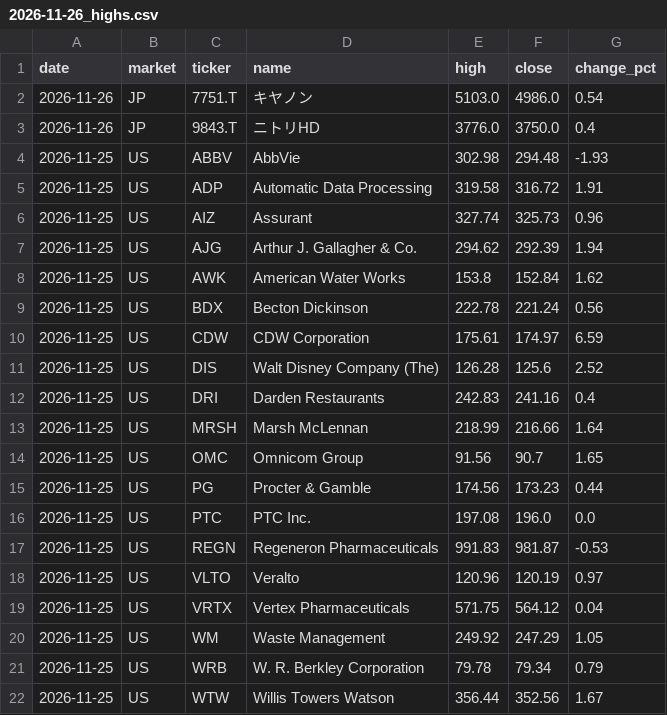
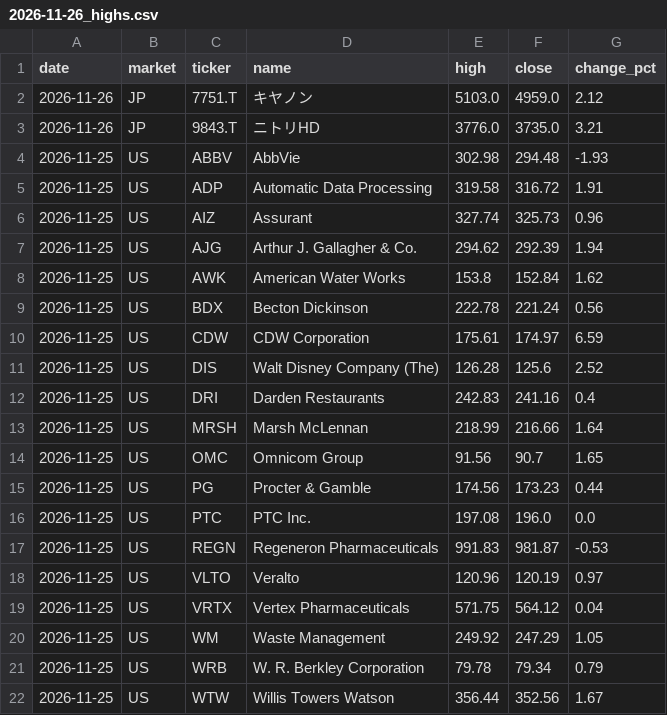
Before and after one commit to su402011-hash/high52-scanner, a CSV file: outputs/2026-11-26_highs.csv, drawn as a sheet.

```diff
--- a/outputs/2026-11-26_highs.csv
+++ b/outputs/2026-11-26_highs.csv
@@ -1,4 +1,4 @@
 date,market,ticker,name,high,close,change_pct
-2026-11-26,JP,7751.T,キヤノン,5103.0,4986.0,0.54
-2026-11-26,JP,9843.T,ニトリHD,3776.0,3750.0,0.4
+2026-11-26,JP,7751.T,キヤノン,5103.0,4959.0,2.12
+2026-11-26,JP,9843.T,ニトリHD,3776.0,3735.0,3.21
 2026-11-25,US,ABBV,AbbVie,302.98,294.48,-1.93
```
Also changed, not shown: outputs/latest_highs.csv, outputs/latest_track.csv, 3 other files.
